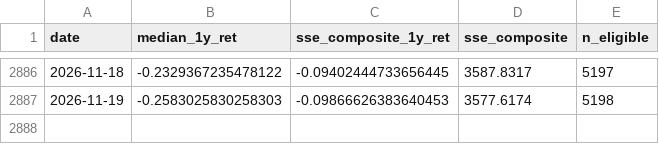
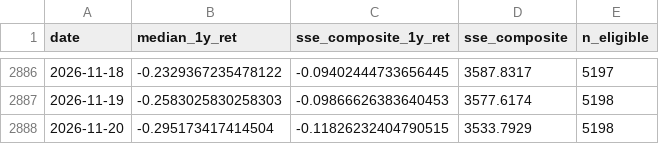
Before and after one commit to junjievoxdei/breadth-index-data, a CSV file: index_series.csv, drawn as a sheet; only a part is shown, gaps mark what is left out.

```diff
--- a/index_series.csv
+++ b/index_series.csv
@@ -2887 +2887,2 @@ date,median_1y_ret,sse_composite_1y_ret,sse_composite,n_eligible
 2026-11-19,-0.2583025830258303,-0.09866626383640453,3577.6174,5198
+2026-11-20,-0.295173417414504,-0.11826232404790515,3533.7929,5198
```
Also changed, not shown: 1 other file.
